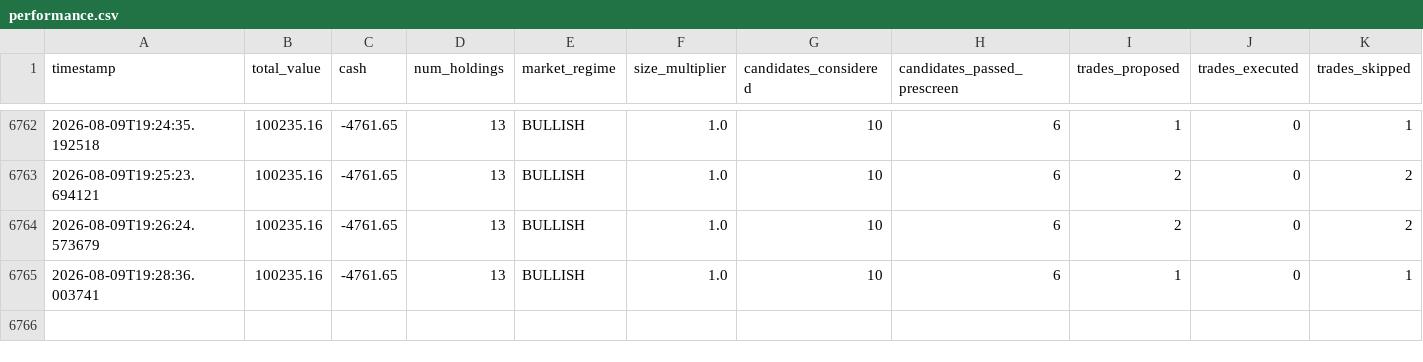
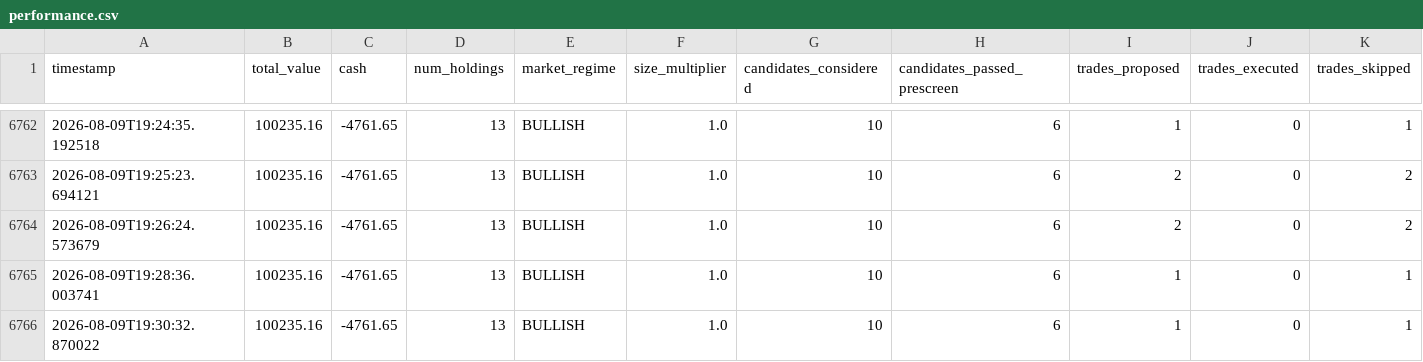
Before and after one commit to shreyask-1/trading-bot, a CSV file: logs/performance.csv, drawn as a sheet; only a part is shown, gaps mark what is left out; rows hold the shown columns only; the diff names each change by its address in the sheet, - before the commit and + after, or states it on an @@ line.

Commit message:
Update operational logs and trade memory [skip ci]

```diff
--- a/logs/performance.csv
+++ b/logs/performance.csv
+row 6766: 2026-08-09T19:30:32.870022 | 100235.16 | -4761.65 | 13 | BULLISH | 1.0 | 10 | 6 | 1 | 0 | 1
```
Also changed, not shown: 2 other files.
